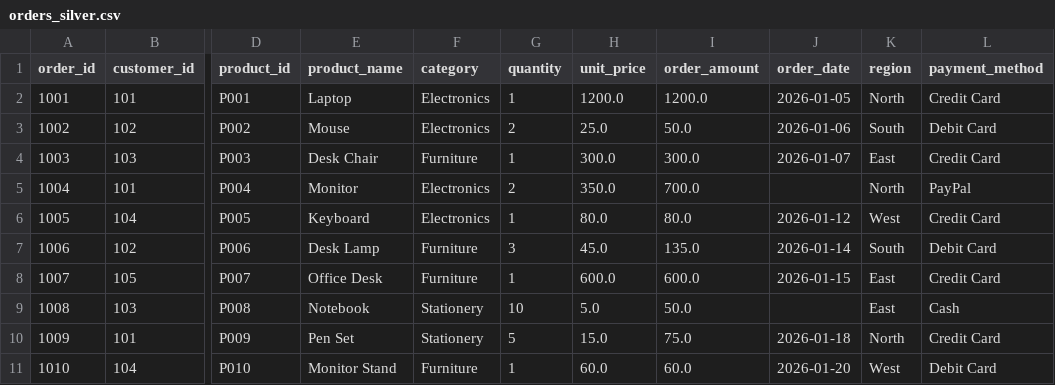
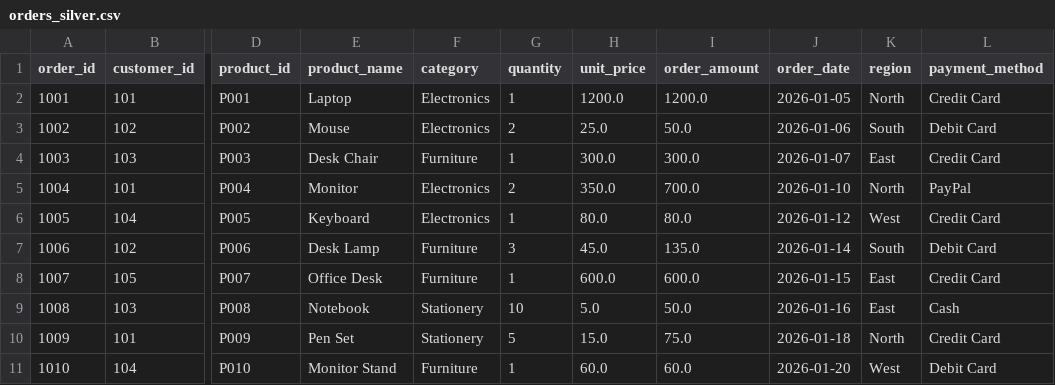
Before and after one commit to rashidjapan/pythonproj, a CSV file: data/silver/orders_silver.csv, drawn as a sheet; only a part is shown, gaps mark what is left out; the diff names each change by its address in the sheet, - before the commit and + after, or states it on an @@ line.

Commit message:
Improve order_date parsing in ETL; normalize whitespace and multiple date formats

```diff
--- a/data/silver/orders_silver.csv
+++ b/data/silver/orders_silver.csv
-J5 (order_date): (empty)
+J5 (order_date): 2026-01-10
-J9 (order_date): (empty)
+J9 (order_date): 2026-01-16
```
Also changed, not shown: 1 other file.
